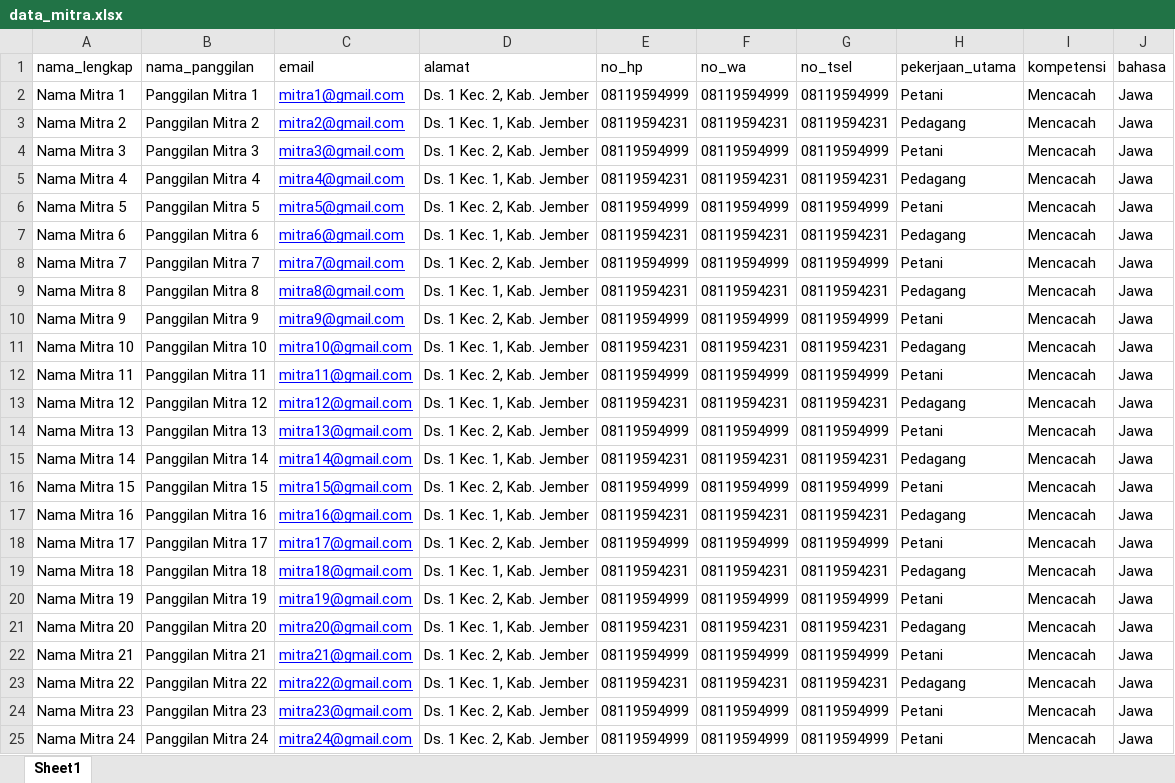
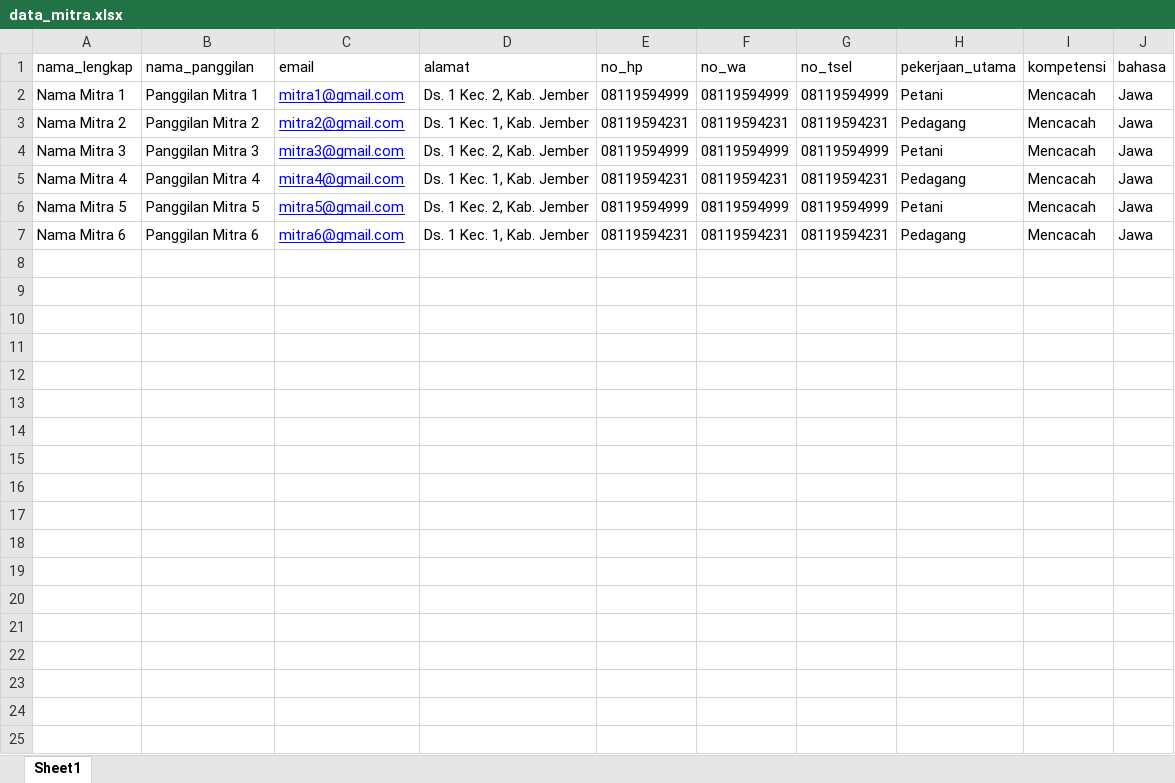
Before and after one commit to eazycchi/skripsi, an Excel workbook: excel/data_mitra.xlsx, sheet Sheet1, drawn as a sheet; values as stored, in another font and other column widths than the file's, no borders; the diff names each change by its address in the sheet, - before the commit and + after, or states it on an @@ line.

```diff
--- a/excel/data_mitra.xlsx (sheet Sheet1)
+++ b/excel/data_mitra.xlsx (sheet Sheet1)
-row 8: Nama Mitra 7 | Panggilan Mitra 7 | mitra7@gmail.com | Ds. 1 Kec. 2, Kab. Jember | 08119594999 | 08119594999 | 08119594999 | Petani | Mencacah | Jawa
-row 9: Nama Mitra 8 | Panggilan Mitra 8 | mitra8@gmail.com | Ds. 1 Kec. 1, Kab. Jember | 08119594231 | 08119594231 | 08119594231 | Pedagang | Mencacah | Jawa
-row 10: Nama Mitra 9 | Panggilan Mitra 9 | mitra9@gmail.com | Ds. 1 Kec. 2, Kab. Jember | 08119594999 | 08119594999 | 08119594999 | Petani | Mencacah | Jawa
-row 11: Nama Mitra 10 | Panggilan Mitra 10 | mitra10@gmail.com | Ds. 1 Kec. 1, Kab. Jember | 08119594231 | 08119594231 | 08119594231 | Pedagang | Mencacah | Jawa
-row 12: Nama Mitra 11 | Panggilan Mitra 11 | mitra11@gmail.com | Ds. 1 Kec. 2, Kab. Jember | 08119594999 | 08119594999 | 08119594999 | Petani | Mencacah | Jawa
-row 13: Nama Mitra 12 | Panggilan Mitra 12 | mitra12@gmail.com | Ds. 1 Kec. 1, Kab. Jember | 08119594231 | 08119594231 | 08119594231 | Pedagang | Mencacah | Jawa
-row 14: Nama Mitra 13 | Panggilan Mitra 13 | mitra13@gmail.com | Ds. 1 Kec. 2, Kab. Jember | 08119594999 | 08119594999 | 08119594999 | Petani | Mencacah | Jawa
-row 15: Nama Mitra 14 | Panggilan Mitra 14 | mitra14@gmail.com | Ds. 1 Kec. 1, Kab. Jember | 08119594231 | 08119594231 | 08119594231 | Pedagang | Mencacah | Jawa
-row 16: Nama Mitra 15 | Panggilan Mitra 15 | mitra15@gmail.com | Ds. 1 Kec. 2, Kab. Jember | 08119594999 | 08119594999 | 08119594999 | Petani | Mencacah | Jawa
-row 17: Nama Mitra 16 | Panggilan Mitra 16 | mitra16@gmail.com | Ds. 1 Kec. 1, Kab. Jember | 08119594231 | 08119594231 | 08119594231 | Pedagang | Mencacah | Jawa
-row 18: Nama Mitra 17 | Panggilan Mitra 17 | mitra17@gmail.com | Ds. 1 Kec. 2, Kab. Jember | 08119594999 | 08119594999 | 08119594999 | Petani | Mencacah | Jawa
-row 19: Nama Mitra 18 | Panggilan Mitra 18 | mitra18@gmail.com | Ds. 1 Kec. 1, Kab. Jember | 08119594231 | 08119594231 | 08119594231 | Pedagang | Mencacah | Jawa
-row 20: Nama Mitra 19 | Panggilan Mitra 19 | mitra19@gmail.com | Ds. 1 Kec. 2, Kab. Jember | 08119594999 | 08119594999 | 08119594999 | Petani | Mencacah | Jawa
-row 21: Nama Mitra 20 | Panggilan Mitra 20 | mitra20@gmail.com | Ds. 1 Kec. 1, Kab. Jember | 08119594231 | 08119594231 | 08119594231 | Pedagang | Mencacah | Jawa
-row 22: Nama Mitra 21 | Panggilan Mitra 21 | mitra21@gmail.com | Ds. 1 Kec. 2, Kab. Jember | 08119594999 | 08119594999 | 08119594999 | Petani | Mencacah | Jawa
-row 23: Nama Mitra 22 | Panggilan Mitra 22 | mitra22@gmail.com | Ds. 1 Kec. 1, Kab. Jember | 08119594231 | 08119594231 | 08119594231 | Pedagang | Mencacah | Jawa
-row 24: Nama Mitra 23 | Panggilan Mitra 23 | mitra23@gmail.com | Ds. 1 Kec. 2, Kab. Jember | 08119594999 | 08119594999 | 08119594999 | Petani | Mencacah | Jawa
-row 25: Nama Mitra 24 | Panggilan Mitra 24 | mitra24@gmail.com | Ds. 1 Kec. 2, Kab. Jember | 08119594999 | 08119594999 | 08119594999 | Petani | Mencacah | Jawa
```
Also changed, not shown: excel/data_pegawai.xlsx, 1 other file.
